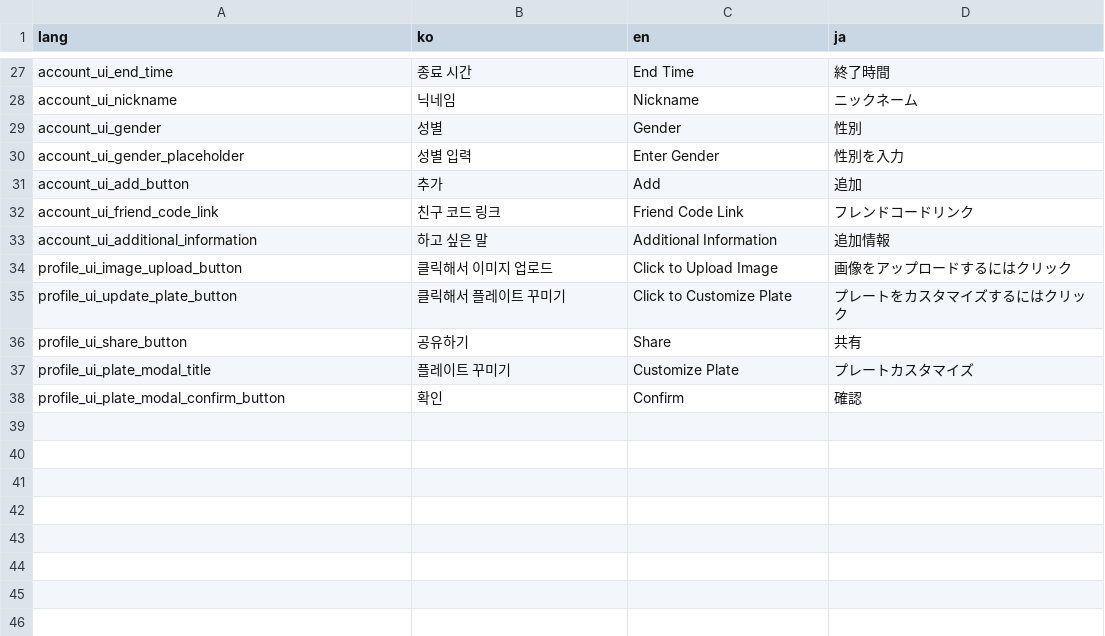
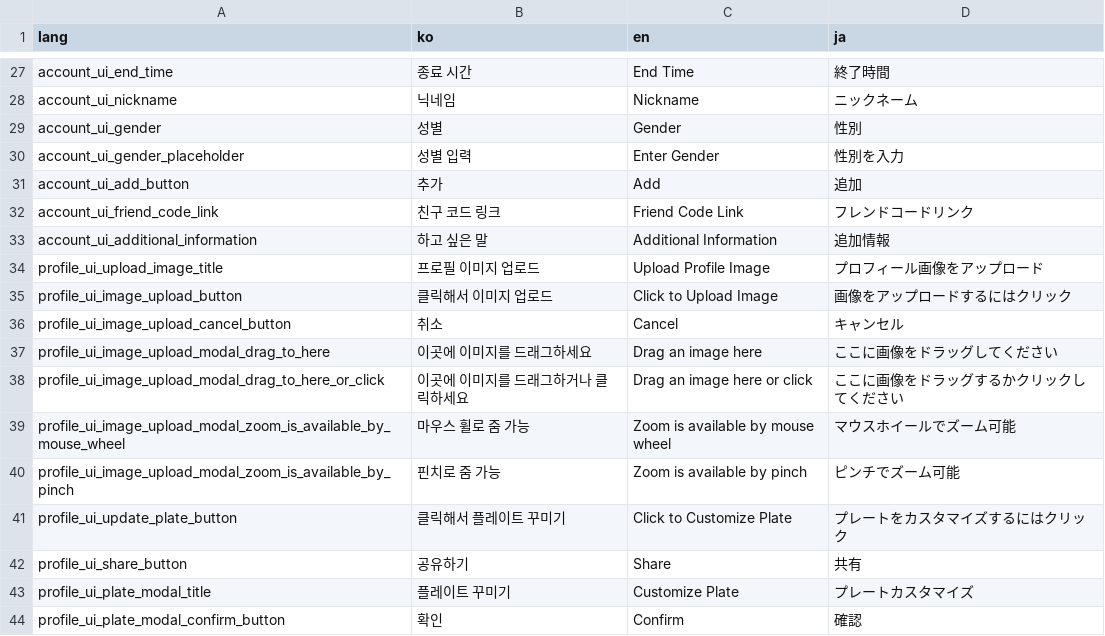
Before and after one commit to Splatfile/splatfile, a CSV file: scripts/locales/locales.csv, drawn as a sheet; only a part is shown, gaps mark what is left out.

```diff
--- a/scripts/locales/locales.csv
+++ b/scripts/locales/locales.csv
@@ -33,3 +33,9 @@ account_ui_friend_code_link,친구 코드 링크,Friend Code Link,フレンド
 account_ui_additional_information,하고 싶은 말,Additional Information,追加情報
+profile_ui_upload_image_title,프로필 이미지 업로드,Upload Profile Image,プロフィール画像をアップロード
 profile_ui_image_upload_button,클릭해서 이미지 업로드,Click to Upload Image,画像をアップロードするにはクリック
+profile_ui_image_upload_cancel_button,취소,Cancel,キャンセル
+profile_ui_image_upload_modal_drag_to_here,이곳에 이미지를 드래그하세요,Drag an image here,ここに画像をドラッグしてください
+profile_ui_image_upload_modal_drag_to_here_or_click,이곳에 이미지를 드래그하거나 클릭하세요,Drag an image here or click,ここに画像をドラッグするかクリックしてください
+profile_ui_image_upload_modal_zoom_is_available_by_mouse_wheel,마우스 휠로 줌 가능,Zoom is available by mouse wheel,マウスホイールでズーム可能
+profile_ui_image_upload_modal_zoom_is_available_by_pinch,핀치로 줌 가능,Zoom is available by pinch,ピンチでズーム可能
 profile_ui_update_plate_button,클릭해서 플레이트 꾸미기,Click to Customize Plate,プレートをカスタマイズするにはクリック
```
Also changed, not shown: 7 other files.
